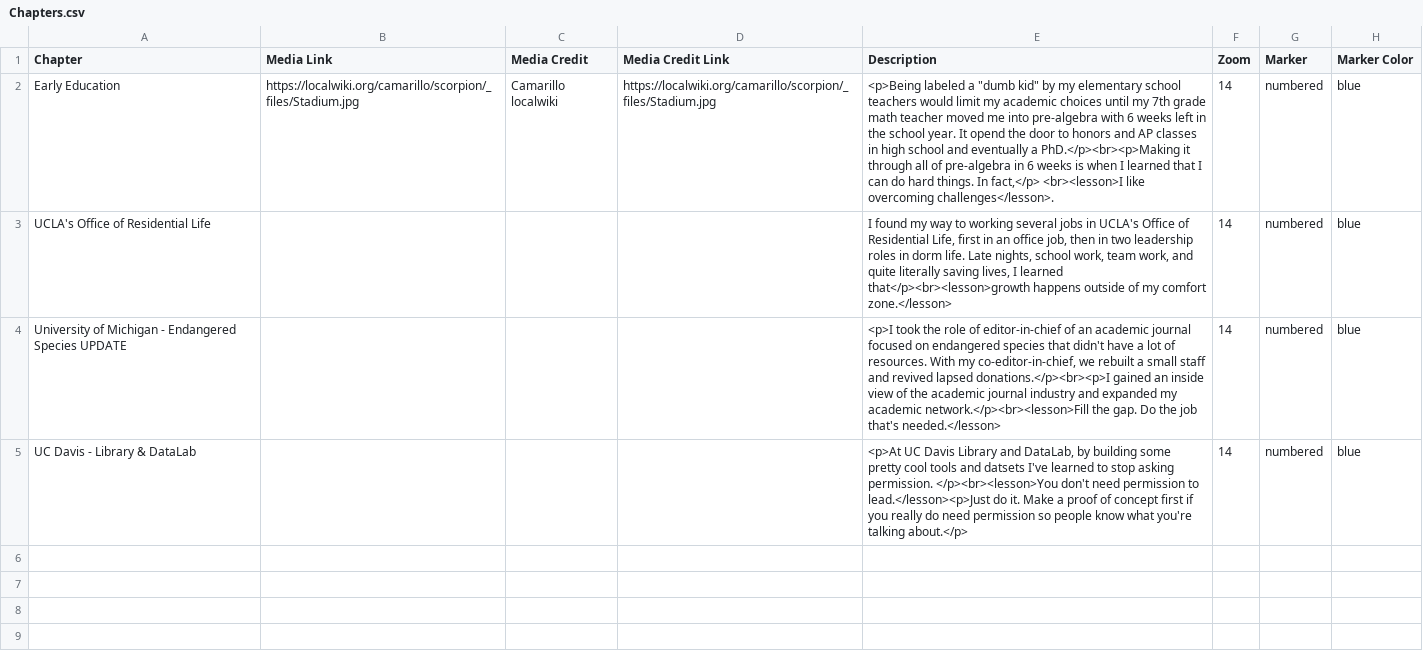
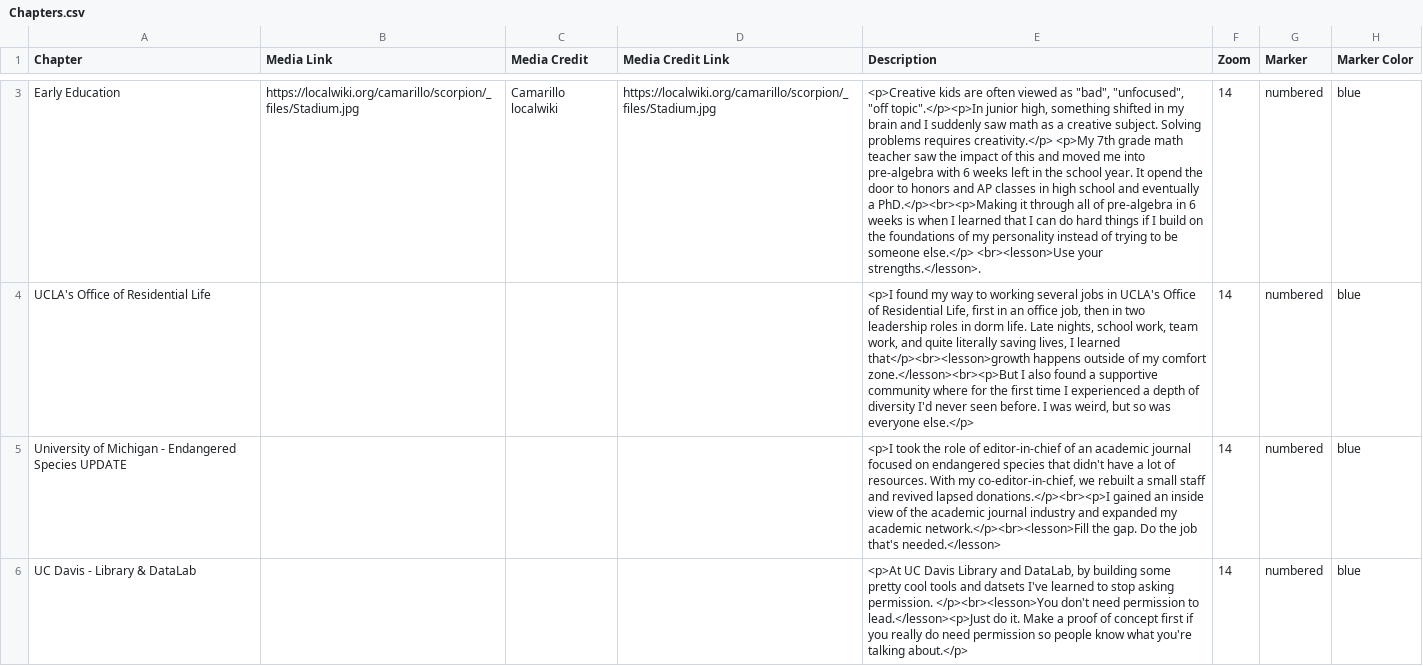
Before and after one commit to MicheleTobias/leadership-journey, a CSV file: csv/Chapters.csv, drawn as a sheet; only a part is shown, gaps mark what is left out; addresses are those after the commit; the diff covers the shown part only; the diff names each change by its address in the sheet, - before the commit and + after, or states it on an @@ line.

```diff
--- a/csv/Chapters.csv
+++ b/csv/Chapters.csv
-E3 (Description): <p>Being labeled a "dumb kid" by my elementary school teachers would limit my academic choices until my 7th grade math teacher moved me into pre-algebra with 6 weeks left in the school year. It opend the door to honors and AP classes in high school and eventually a PhD.</p><br><p>Making it through all of pre-algebra in 6 weeks is when I learned that I can do hard things. In fact,</p> <br><lesson>I like overcoming challenges</lesson>.
+E3 (Description): <p>Creative kids are often viewed as "bad", "unfocused", "off topic".</p><p>In junior high, something shifted in my brain and I suddenly saw math as a creative subject. Solving problems requires creativity.</p> <p>My 7th grade math teacher saw the impact of this and moved me into pre-algebra with 6 weeks left in the school year. It opend the door to honors and AP classes in high school and eventually a PhD.</p><br><p>Making it through all of pre-algebra in 6 weeks is when I learned that I can do hard things if I build on the foundations of my personality instead of trying to be someone else.</p> <br><lesson>Use your strengths.</lesson>.
-E4 (Description): I found my way to working several jobs in UCLA's Office of Residential Life, first in an office job, then in two leadership roles in dorm life. Late nights, school work, team work, and quite literally saving lives, I learned that</p><br><lesson>growth happens outside of my comfort zone.</lesson>
+E4 (Description): <p>I found my way to working several jobs in UCLA's Office of Residential Life, first in an office job, then in two leadership roles in dorm life. Late nights, school work, team work, and quite literally saving lives, I learned that</p><br><lesson>growth happens outside of my comfort zone.</lesson><br><p>But I also found a supportive community where for the first time I experienced a depth of diversity I'd never seen before. I was weird, but so was everyone else.</p>
```
Also changed, not shown: 1 added row elsewhere in this file, csv/Options.csv.
